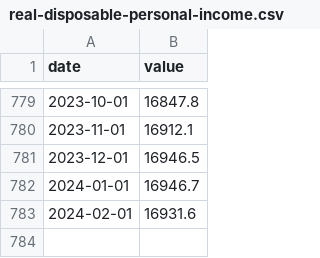
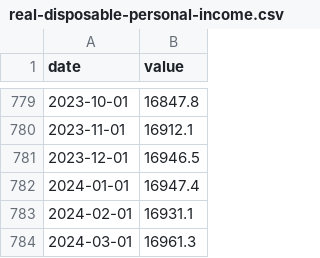
Before and after one commit to BPR-Data-Team/ElectionModel2024, a CSV file: data/real-disposable-personal-income.csv, drawn as a sheet; only a part is shown, gaps mark what is left out.

```diff
--- a/data/real-disposable-personal-income.csv
+++ b/data/real-disposable-personal-income.csv
@@ -781,3 +781,4 @@ date,value
 2023-12-01,16946.5
-2024-01-01,16946.7
-2024-02-01,16931.6
+2024-01-01,16947.4
+2024-02-01,16931.1
+2024-03-01,16961.3
```
Also changed, not shown: data/consumer-sentiment.csv, 1 other file.
